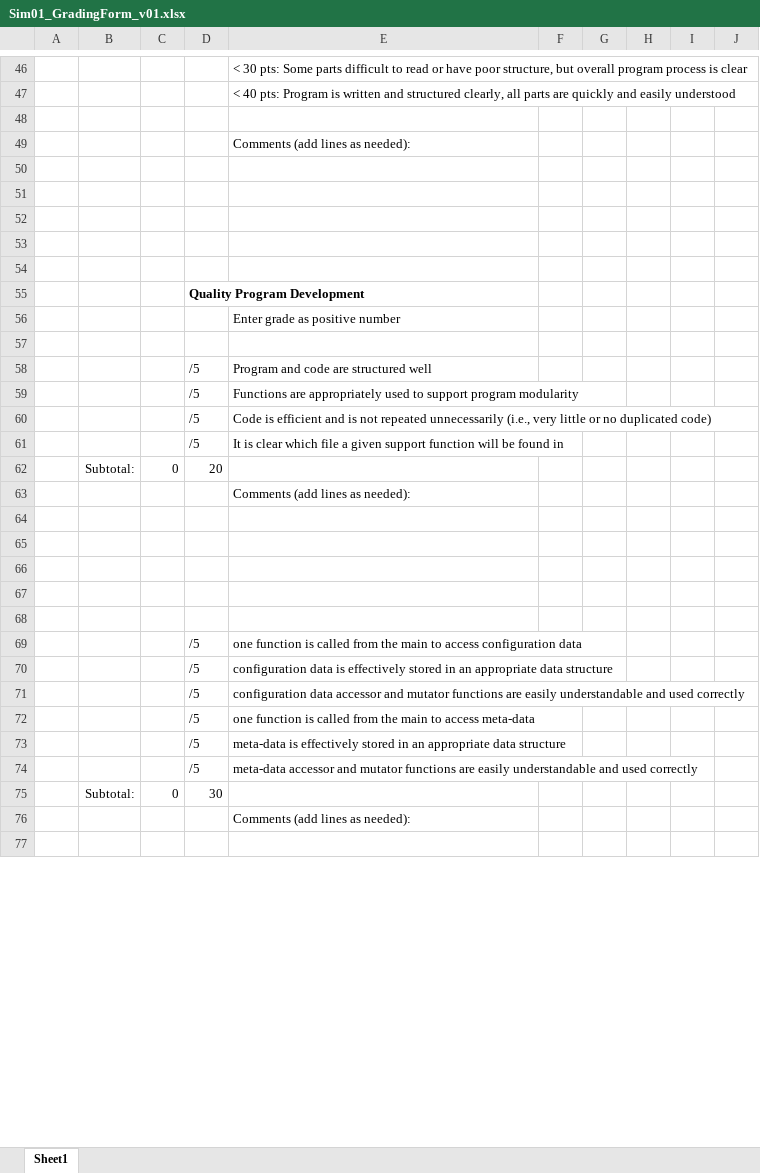
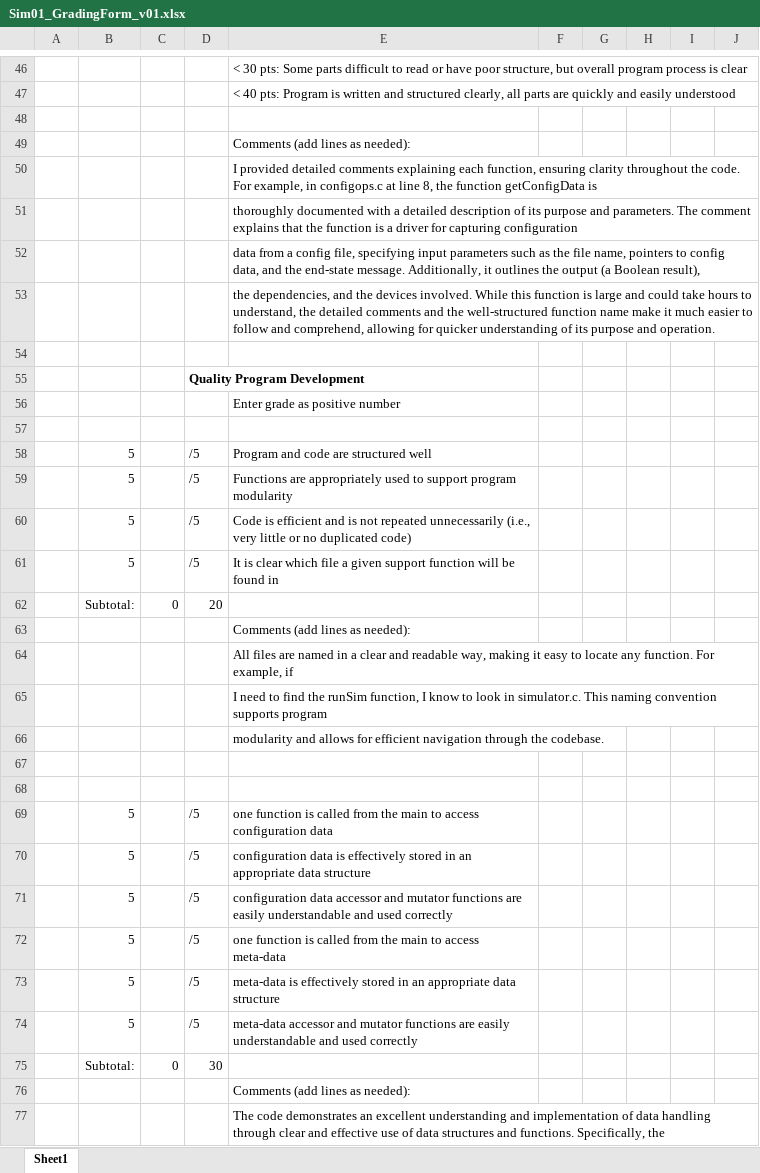
Before and after one commit to kirollos21/OS-Simulator, an Excel workbook: Sim01_GradingForm_v01.xlsx, sheet Sheet1, drawn as a sheet; only a part is shown, gaps mark what is left out; values as stored, in another font and other column widths than the file's, no borders; removed rows and columns are numbered as before the commit, all else as after; the diff covers the shown part only; the diff names each change by its address in the sheet, - before the commit and + after, or states it on an @@ line.

```diff
--- a/Sim01_GradingForm_v01.xlsx (sheet Sheet1)
+++ b/Sim01_GradingForm_v01.xlsx (sheet Sheet1)
-E50: (empty)
+E50: I provided detailed comments explaining each function, ensuring clarity throughout the code. For example, in configops.c at line 8, the function getConfigData is
-E51: (empty)
+E51: thoroughly documented with a detailed description of its purpose and parameters. The comment explains that the function is a driver for capturing configuration
-E52: (empty)
+E52: data from a config file, specifying input parameters such as the file name, pointers to config data, and the end-state message. Additionally, it outlines the output (a Boolean result),
-E53: (empty)
+E53: the dependencies, and the devices involved. While this function is large and could take hours to understand, the detailed comments and the well-structured function name make it much easier to follow and comprehend, allowing for quicker understanding of its purpose and operation.
-B58:B61: (empty)
+B58:B61: 5
+row 64:  |  |  |  | All files are named in a clear and readable way, making it easy to locate any function. For example, if
+row 65:  |  |  |  | I need to find the runSim function, I know to look in simulator.c. This naming convention supports program
+row 66:  |  |  |  | modularity and allows for efficient navigation through the codebase.
-row 66: (empty)
-row 67: (empty)
-row 68: (empty)
-B69:B74: (empty)
+B69:B74: 5
-E77: (empty)
+E77: The code demonstrates an excellent understanding and implementation of data handling through clear and effective use of data structures and functions. Specifically, the
```
Also changed, not shown: 48 edited cells elsewhere in this sheet, 8 other files.
